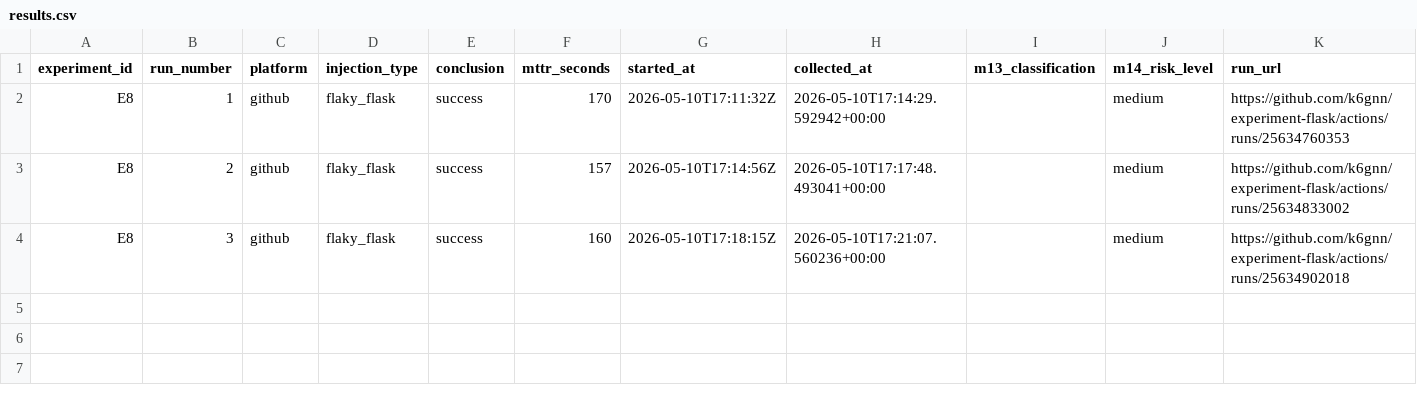
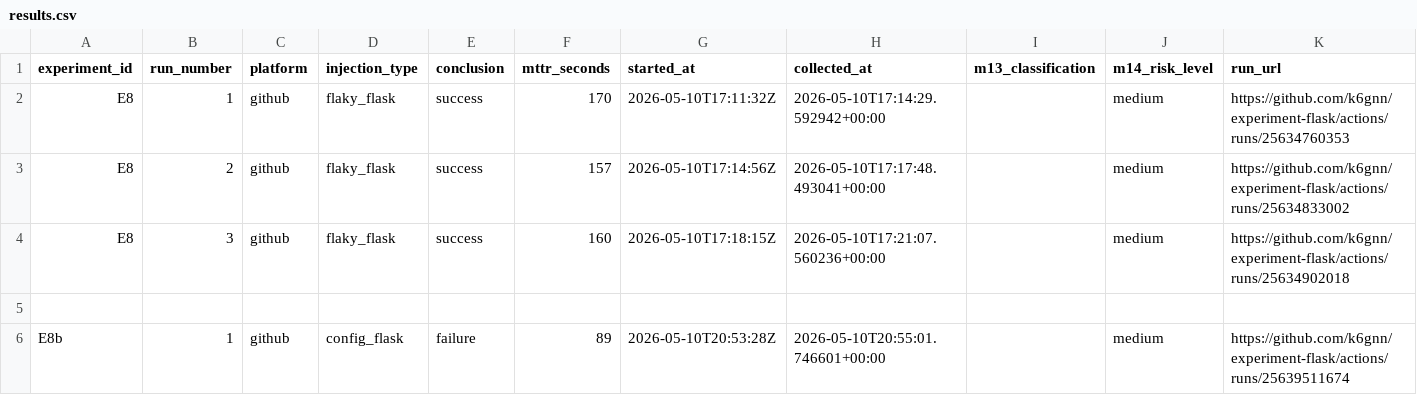
Before and after one commit to k6gnn/experiment-flask, a CSV file: experiment_results/results.csv, drawn as a sheet; the diff names each change by its address in the sheet, - before the commit and + after, or states it on an @@ line.

Commit message:
restore: E8b run 1 - config_flask - github

```diff
--- a/experiment_results/results.csv
+++ b/experiment_results/results.csv
+row 5: (empty)
+row 6: E8b | 1 | github | config_flask | failure | 89 | 2026-05-10T20:53:28Z | 2026-05-10T20:55:01.746601+00:00 |  | medium | https://github.com/k6gnn/experiment-flask/actions/runs/25639511674
```
Also changed, not shown: 2 other files.
